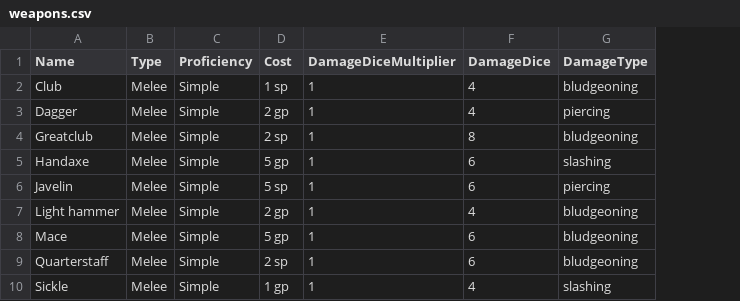
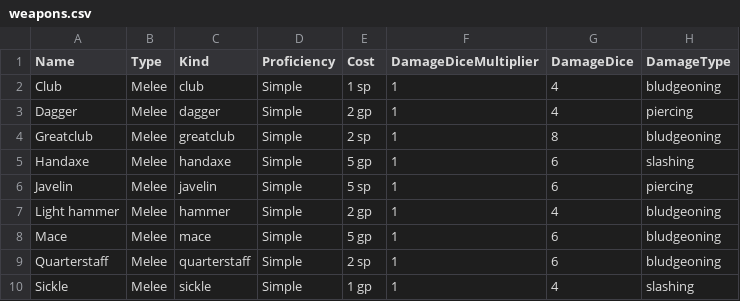
Before and after one commit to AlexeySachkov/dnd-action-cards, a CSV file: data/weapons.csv, drawn as a sheet; only a part is shown; the diff names each change by its address in the sheet, - before the commit and + after, or states it on an @@ line.

Commit message:
Add support for proficiency to weapons deck. NOTE: this requires nanDECK 1.28-beta15

```diff
--- a/data/weapons.csv
+++ b/data/weapons.csv
+column C (Kind), rows 2-10: club | dagger | greatclub | handaxe | javelin | hammer | mace | quarterstaff | sickle
```
Also changed, not shown: data/magic-weapons-1.csv, 2 other files.
